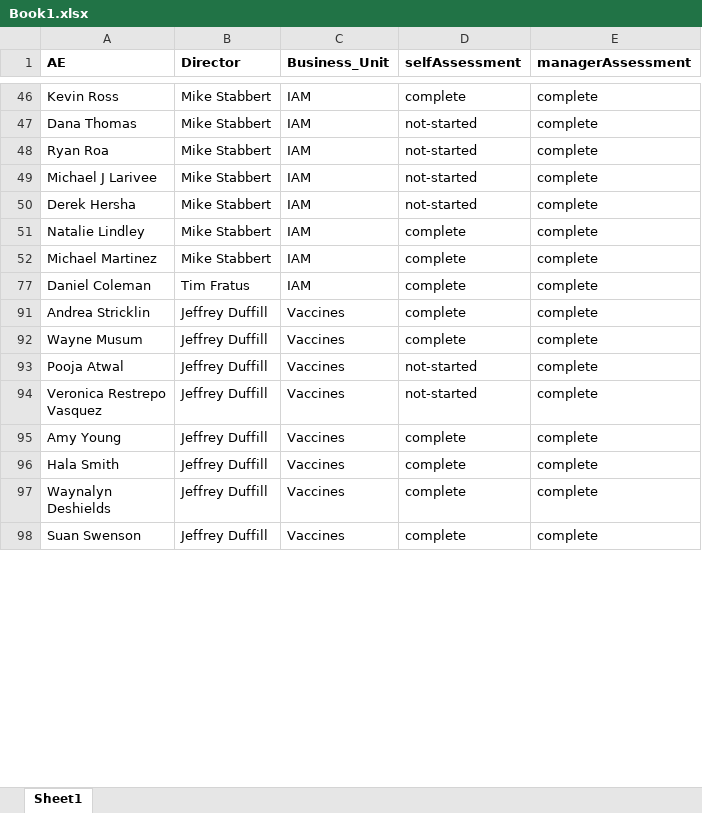
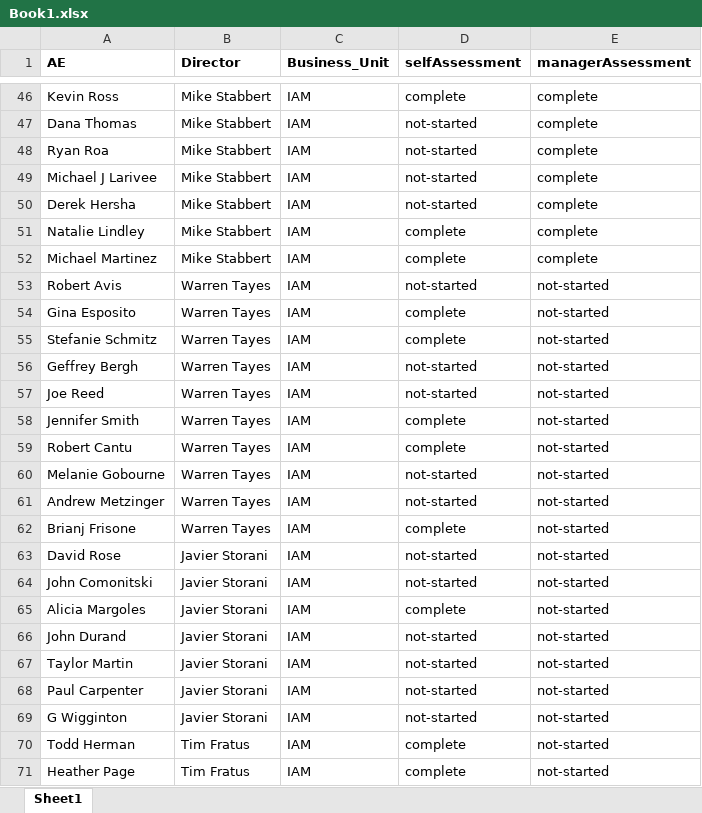
Before and after one commit to zsanmol18/msdtracker, an Excel workbook: Book1.xlsx, sheet Sheet1, drawn as a sheet; only a part is shown, gaps mark what is left out; the shorter side is filled out with more unchanged rows; values as stored, in another font and other column widths than the file's, no borders; the diff covers the shown part only; the diff names each change by its address in the sheet, - before the commit and + after, or states it on an @@ line.

```diff
--- a/Book1.xlsx (sheet Sheet1)
+++ b/Book1.xlsx (sheet Sheet1)
@@ row 53 unhidden: Robert Avis | Warren Tayes | IAM | not-started | not-started @@
+row 54: Gina Esposito | Warren Tayes | IAM | complete | not-started
@@ row 55 unhidden: Stefanie Schmitz | Warren Tayes | IAM | complete | not-started @@
@@ row 56 unhidden: Geffrey Bergh | Warren Tayes | IAM | not-started | not-started @@
@@ row 57 unhidden: Joe Reed | Warren Tayes | IAM | not-started | not-started @@
@@ row 58 unhidden: Jennifer Smith | Warren Tayes | IAM | complete | not-started @@
@@ row 59 unhidden: Robert Cantu | Warren Tayes | IAM | complete | not-started @@
@@ row 60 unhidden: Melanie Gobourne | Warren Tayes | IAM | not-started | not-started @@
@@ row 61 unhidden: Andrew Metzinger | Warren Tayes | IAM | not-started | not-started @@
@@ row 62 unhidden: Brianj Frisone | Warren Tayes | IAM | complete | not-started @@
@@ row 63 unhidden: David Rose | Javier Storani | IAM | not-started | not-started @@
@@ row 64 unhidden: John Comonitski | Javier Storani | IAM | not-started | not-started @@
@@ row 65 unhidden: Alicia Margoles | Javier Storani | IAM | complete | not-started @@
@@ row 66 unhidden: John Durand | Javier Storani | IAM | not-started | not-started @@
@@ row 67 unhidden: Taylor Martin | Javier Storani | IAM | not-started | not-started @@
@@ row 68 unhidden: Paul Carpenter | Javier Storani | IAM | not-started | not-started @@
@@ row 69 unhidden: G Wigginton | Javier Storani | IAM | not-started | not-started @@
@@ row 70 unhidden: Todd Herman | Tim Fratus | IAM | complete | not-started @@
@@ row 71 unhidden: Heather Page | Tim Fratus | IAM | complete | not-started @@
```
Also changed, not shown: 10 added rows, 126 hidden or unhidden rows and 4 edited cells elsewhere in this sheet, 1 other file.
